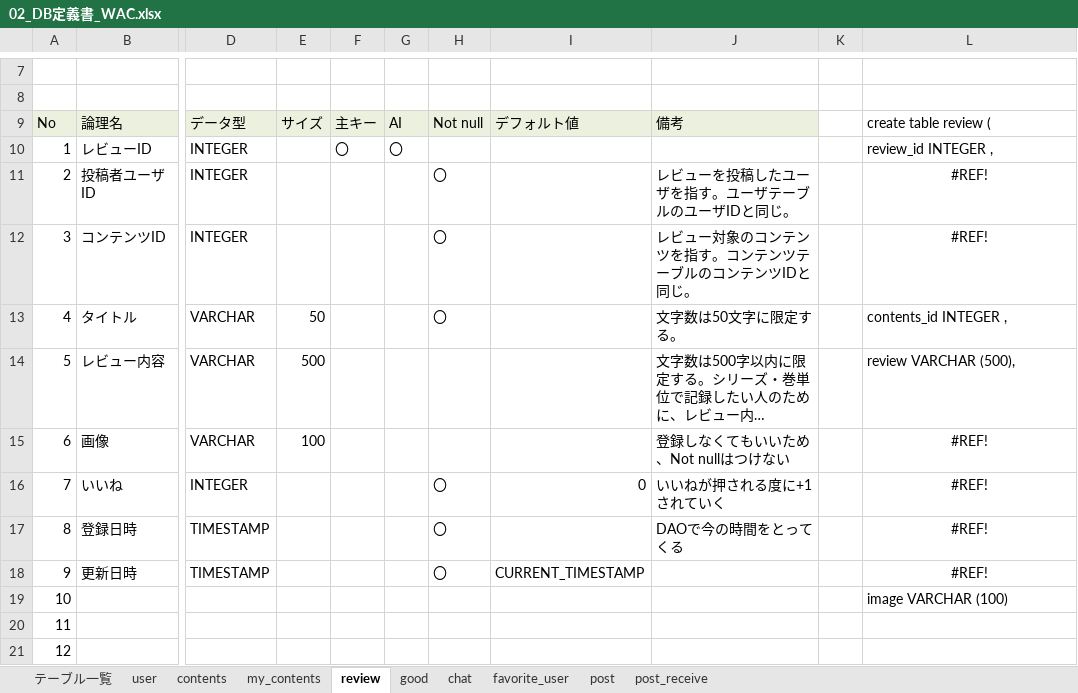
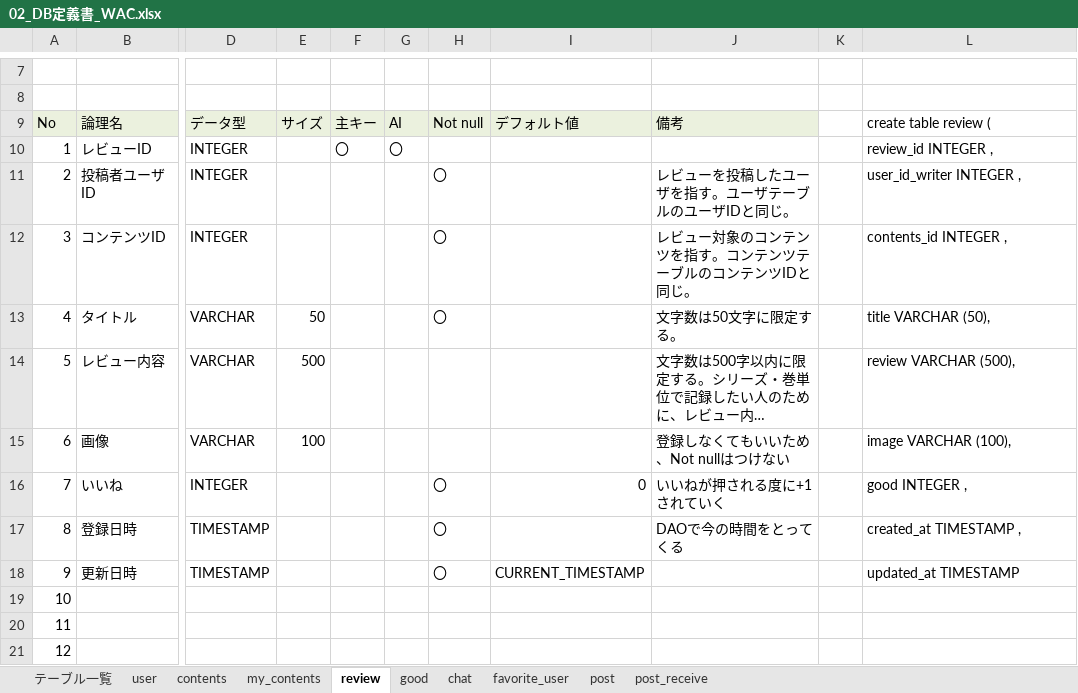
Before and after one commit to plusdojo2024/A2, an Excel workbook: doc/2_外部設計書/02_DB定義書_WAC.xlsx, sheet review, drawn as a sheet; only a part is shown, gaps mark what is left out; long unchanged cells end in …; values as stored, in another font and other column widths than the file's, no borders; the diff names each change by its address in the sheet, - before the commit and + after, or states it on an @@ line.

```diff
--- a/doc/2_外部設計書/02_DB定義書_WAC.xlsx (sheet review)
+++ b/doc/2_外部設計書/02_DB定義書_WAC.xlsx (sheet review)
-L11: #REF!
+L11: user_id_writer INTEGER ,
-L11:L12 alignment: center
+L11:L12 alignment: left
-L12: #REF!
+L12: contents_id INTEGER ,
-L13: contents_id INTEGER ,
+L13: title VARCHAR (50),
-L15: #REF!
+L15: image VARCHAR (100),
-L15:L18 alignment: center
+L15:L18 alignment: left
-L16: #REF!
+L16: good INTEGER ,
-L17: #REF!
+L17: created_at TIMESTAMP ,
-L18: #REF!
+L18: updated_at TIMESTAMP
-L19: image VARCHAR (100)
+L19: (empty)
```
Also changed, not shown: sheet chat, sheet user, sheet contents, sheet good, sheet my_contents, sheet favorite_user, 2 more sheets, formulas that keep their value.
